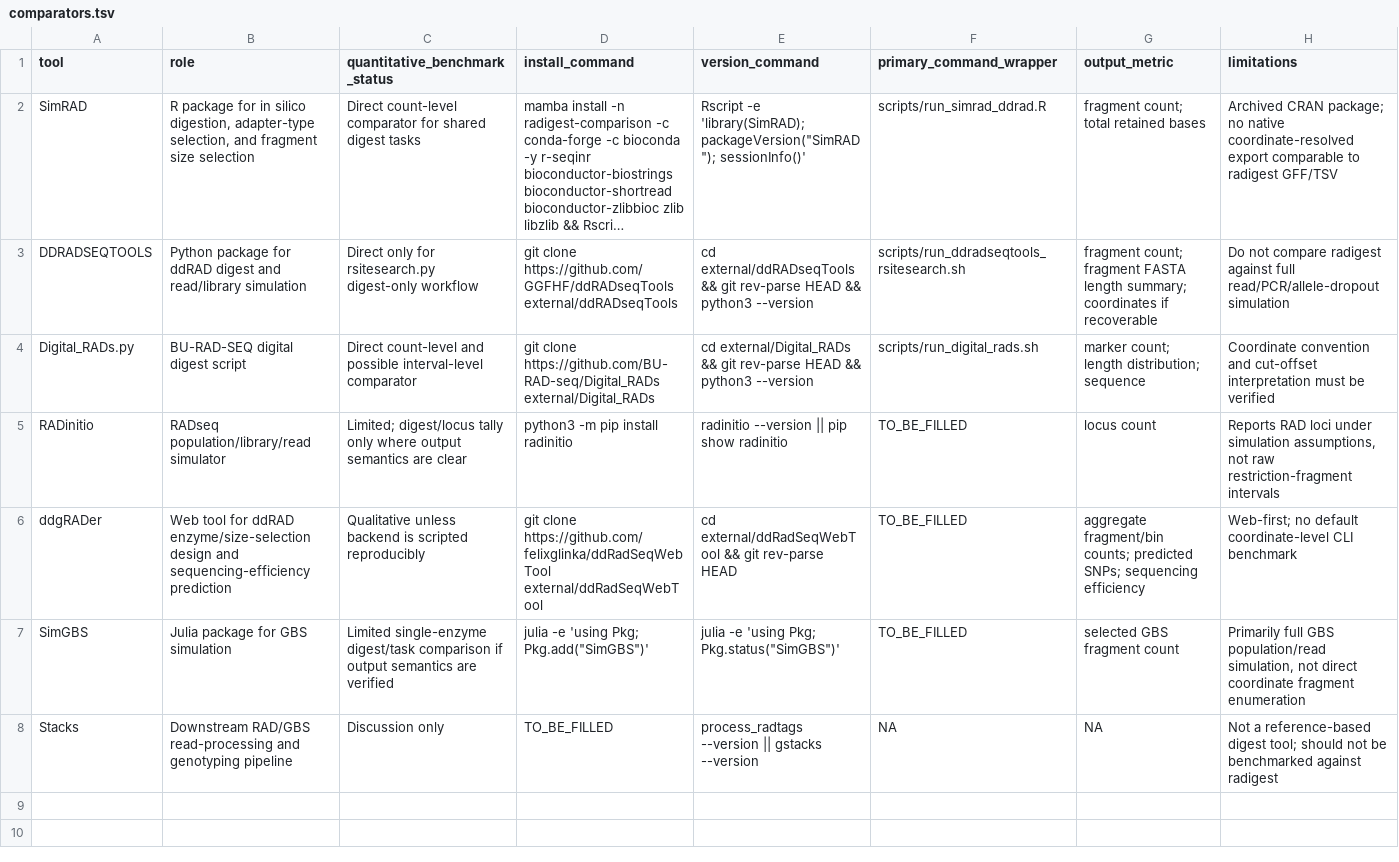
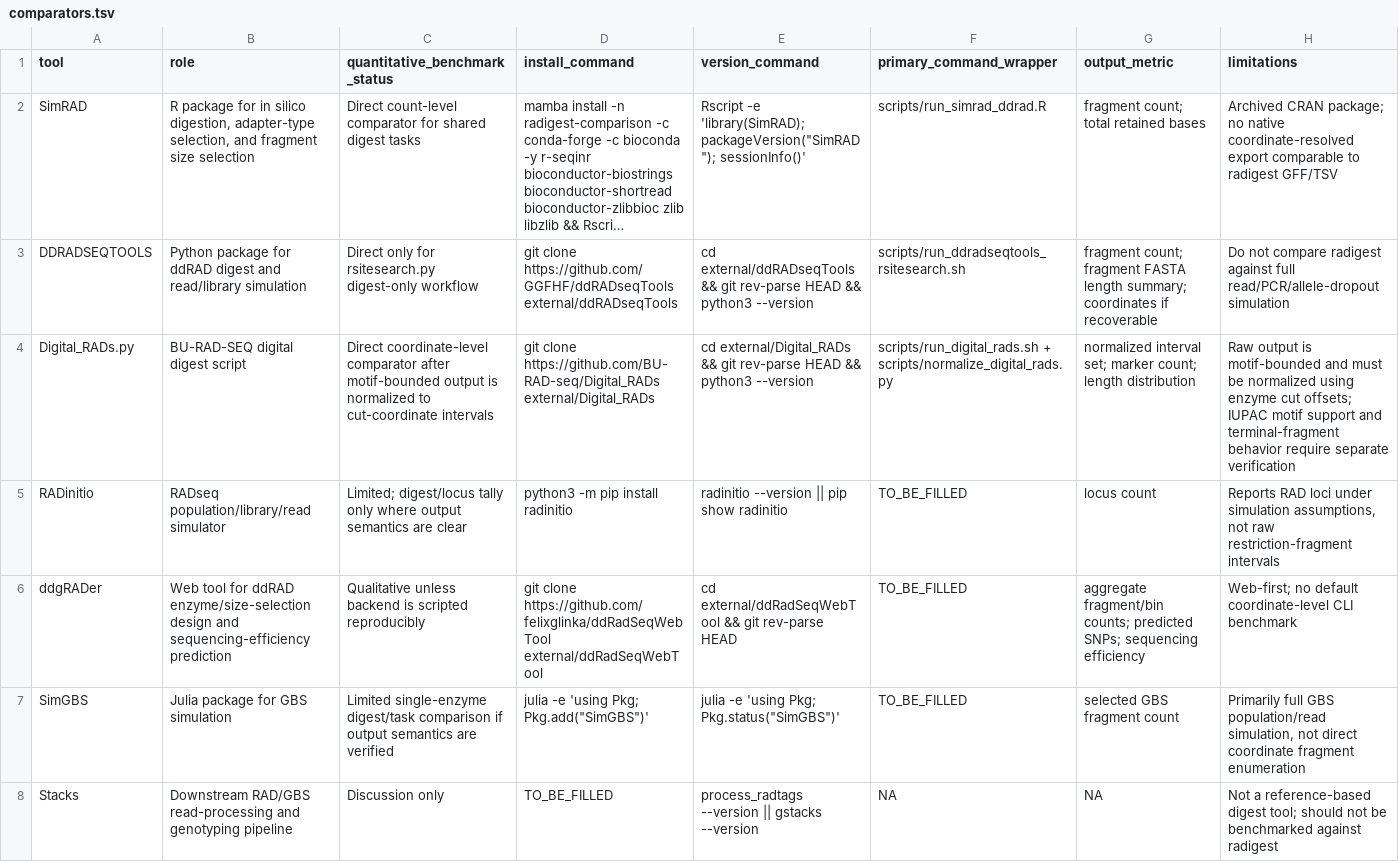
Before and after one commit to ericksamera/radigest-benchmarking, a TSV file: config/comparators.tsv, drawn as a sheet; long unchanged cells end in …; the diff names each change by its address in the sheet, - before the commit and + after, or states it on an @@ line.

Commit message:
feat(scripts)!: add Digital_RADs.py normalization and execution scripts - Introduced `normalize_digital_rads.py` for output normalization. - Added `run_digital_rads.sh` to execute Digital_RADs.py with parameters. - Updated workflow to include Digital_RADs processing rules. - Configured new dependencies in `pyproject.toml`. - Enhanced comparators and conditions in configuration files.

```diff
--- a/config/comparators.tsv
+++ b/config/comparators.tsv
-C4 (quantitative_benchmark_status): Direct count-level and possible interval-level comparator
+C4 (quantitative_benchmark_status): Direct coordinate-level comparator after motif-bounded output is normalized to cut-coordinate intervals
-F4 (primary_command_wrapper): scripts/run_digital_rads.sh
+F4 (primary_command_wrapper): scripts/run_digital_rads.sh + scripts/normalize_digital_rads.py
-G4 (output_metric): marker count; length distribution; sequence
+G4 (output_metric): normalized interval set; marker count; length distribution
-H4 (limitations): Coordinate convention and cut-offset interpretation must be verified
+H4 (limitations): Raw output is motif-bounded and must be normalized using enzyme cut offsets; IUPAC motif support and terminal-fragment behavior require separate verification
```
Also changed, not shown: config/benchmark_conditions.tsv, config/datasets.tsv, 11 other files.
